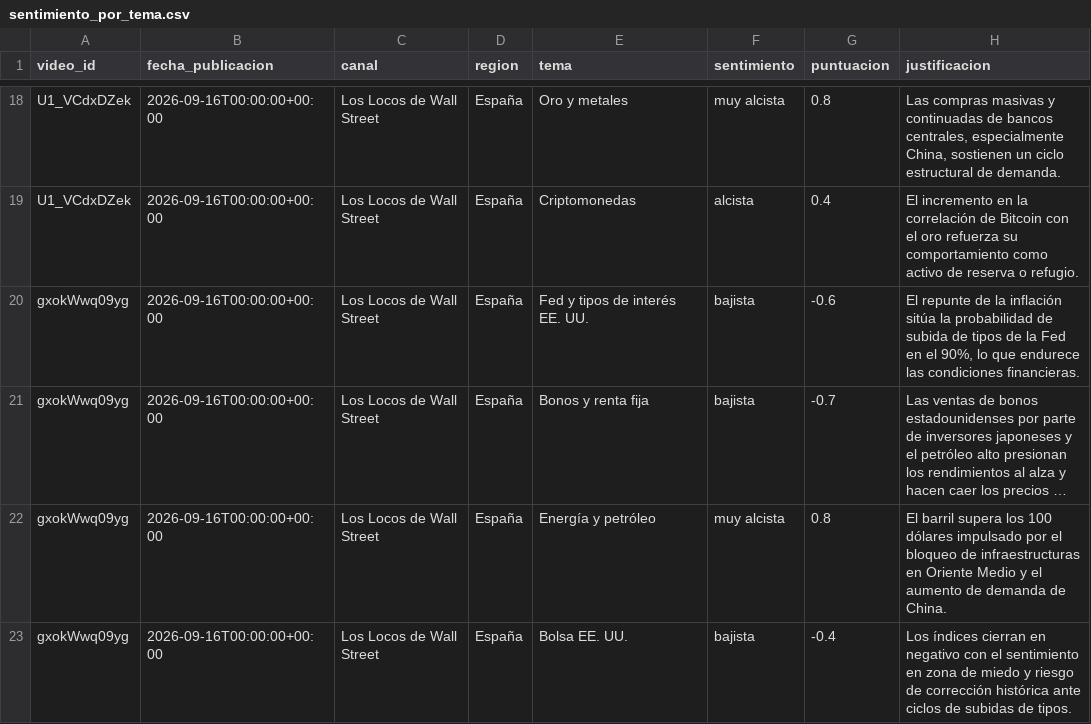
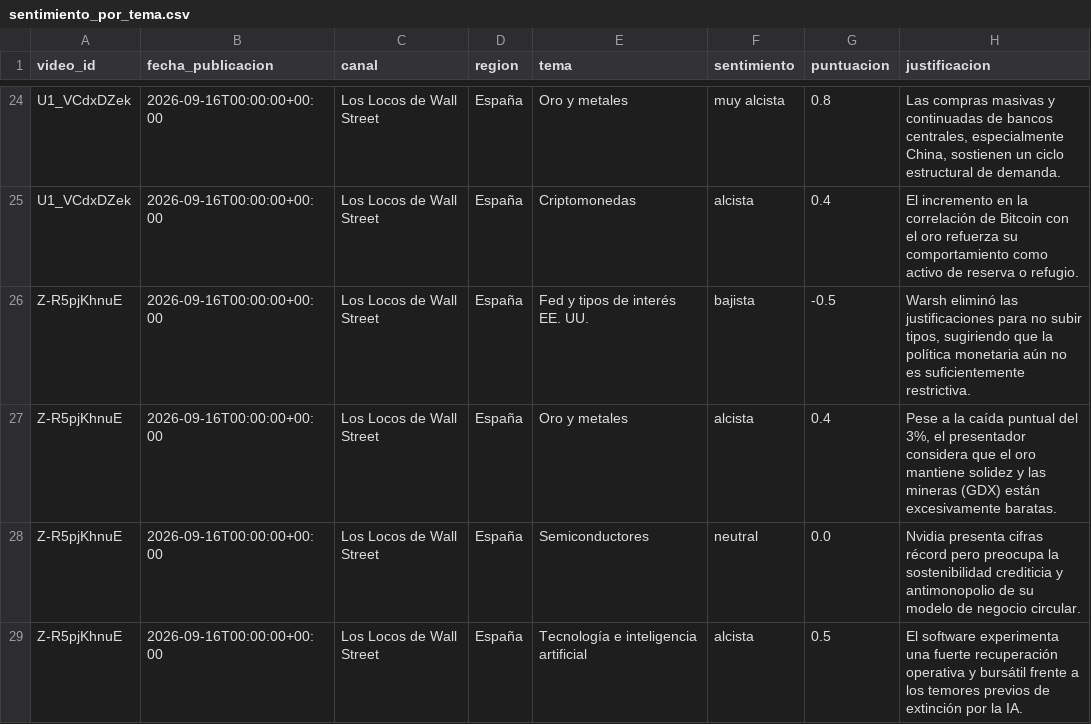
Before and after one commit to jmtroyano/resumenes-youtube, a CSV file: data/sentimiento_por_tema.csv, drawn as a sheet; only a part is shown, gaps mark what is left out; the shorter side is filled out with more unchanged rows; long unchanged cells end in …; the diff covers the shown part only.

```diff
--- a/data/sentimiento_por_tema.csv
+++ b/data/sentimiento_por_tema.csv
@@ -19 +25,5 @@ U1_VCdxDZek,2026-09-16T00:00:00+00:00,Los Locos de Wall Street,España,Oro y met
 U1_VCdxDZek,2026-09-16T00:00:00+00:00,Los Locos de Wall Street,España,Criptomonedas,alcista,0.4,El incremento en la correlación de Bitcoin con el oro refuerza su comportamiento como activo de reserva o refugio.
+Z-R5pjKhnuE,2026-09-16T00:00:00+00:00,Los Locos de Wall Street,España,Fed y tipos de interés EE. UU.,bajista,-0.5,"Warsh eliminó las justificaciones para no subir tipos, sugiriendo que la política monetaria aún no es suficientemente restrictiva."
+Z-R5pjKhnuE,2026-09-16T00:00:00+00:00,Los Locos de Wall Street,España,Oro y metales,alcista,0.4,"Pese a la caída puntual del 3%, el presentador considera que el oro mantiene solidez y las mineras (GDX) están excesivamente baratas."
+Z-R5pjKhnuE,2026-09-16T00:00:00+00:00,Los Locos de Wall Street,España,Semiconductores,neutral,0.0,Nvidia presenta cifras récord pero preocupa la sostenibilidad crediticia y antimonopolio de su modelo de negocio circular.
+Z-R5pjKhnuE,2026-09-16T00:00:00+00:00,Los Locos de Wall Street,España,Tecnología e inteligencia artificial,alcista,0.5,El software experimenta una fuerte recuperación operativa y bursátil frente a los temores previos de extinción por la IA.
```
Also changed, not shown: 12 added rows elsewhere in this file, 6 other files.
